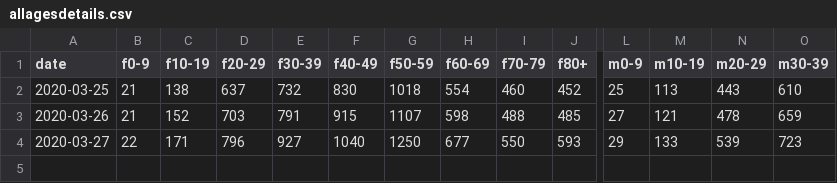
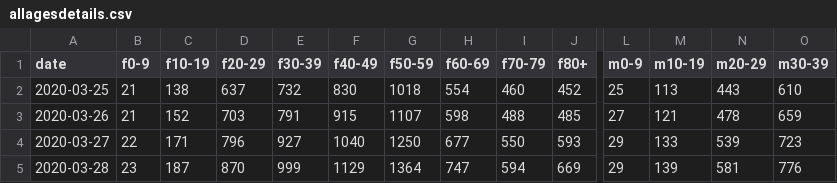
Before and after one commit to rsalzer/COVID_19_AGE, a CSV file: allagesdetails.csv, drawn as a sheet; only a part is shown, gaps mark what is left out; rows hold the shown columns only; the diff names each change by its address in the sheet, - before the commit and + after, or states it on an @@ line.

```diff
--- a/allagesdetails.csv
+++ b/allagesdetails.csv
+row 5: 2020-03-28 | 23 | 187 | 870 | 999 | 1129 | 1364 | 747 | 594 | 669 | 29 | 139 | 581 | 776
```
Also changed, not shown: allages.csv, 6 other files.
